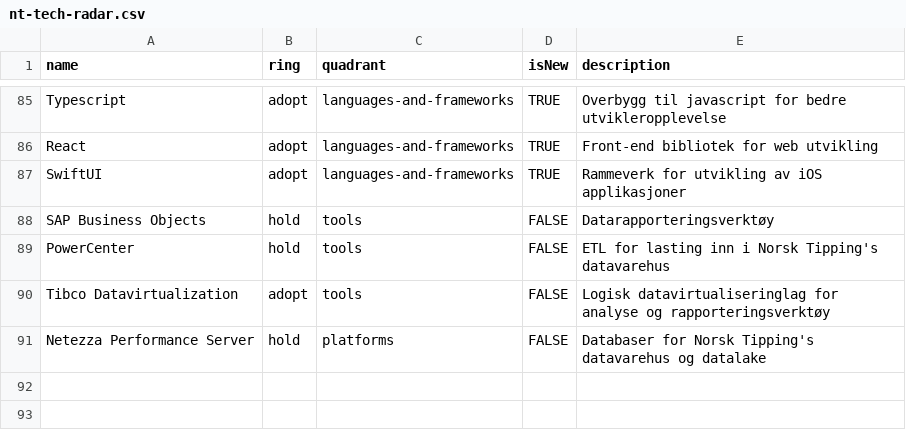
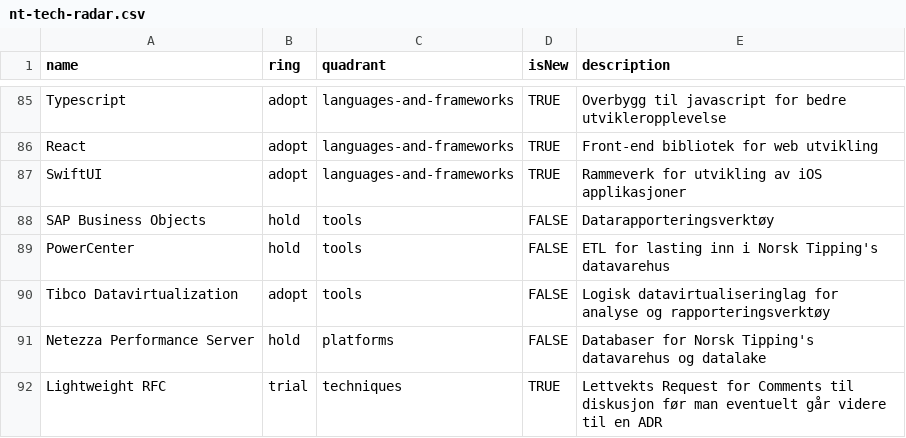
Before and after one commit to Norsk-Tipping/tech-radar, a CSV file: nt-tech-radar.csv, drawn as a sheet; only a part is shown, gaps mark what is left out.

Commit message:
Lightweight RFC

```diff
--- a/nt-tech-radar.csv
+++ b/nt-tech-radar.csv
@@ -91 +91,2 @@ Tibco Datavirtualization,adopt,tools,FALSE,Logisk datavirtualiseringlag for anal
 Netezza Performance Server,hold,platforms,FALSE,Databaser for Norsk Tipping's datavarehus og datalake
+Lightweight RFC,trial,techniques,TRUE,Lettvekts Request for Comments til diskusjon før man eventuelt går videre til en ADR
```
